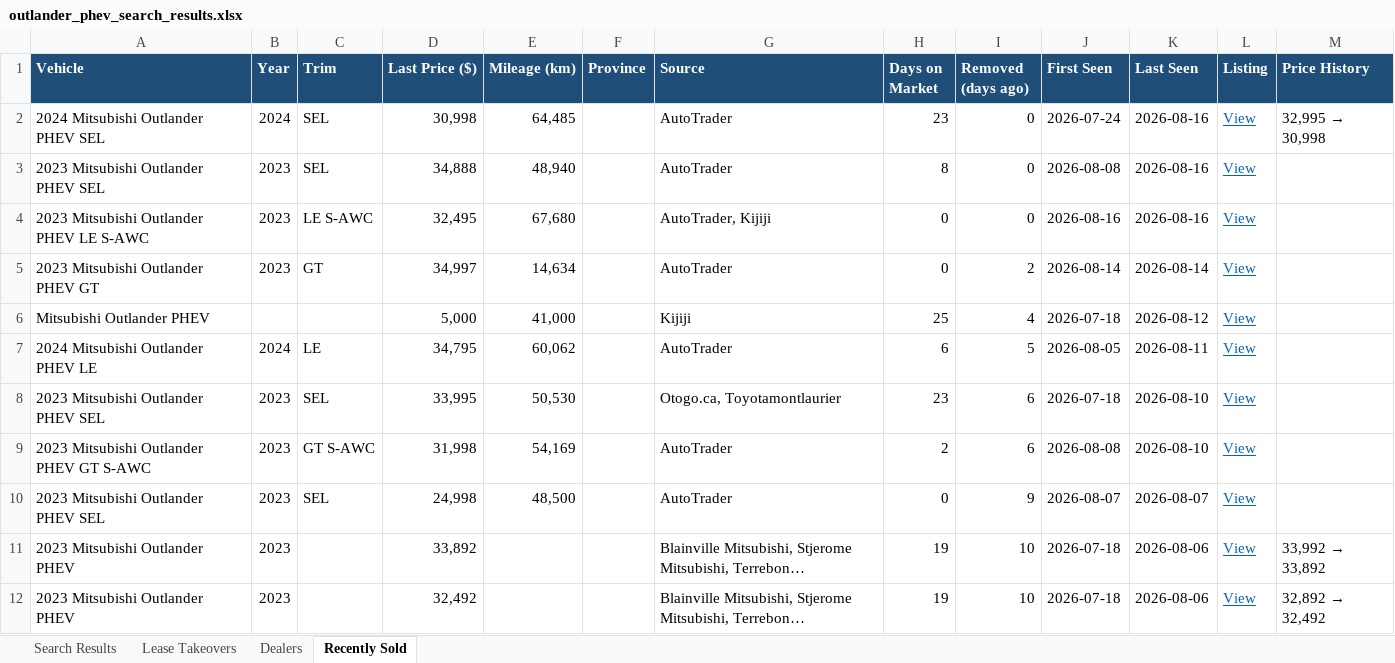
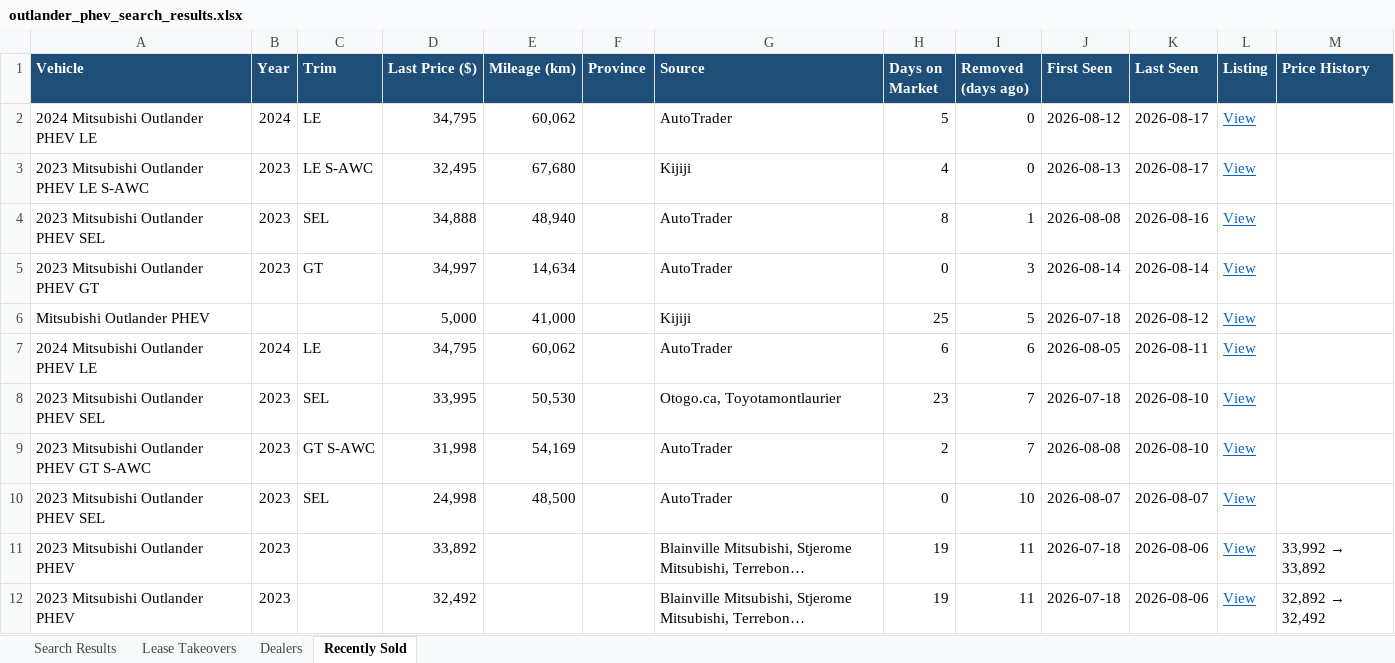
Before and after one commit to mdnaseershah/phev-rav4-search, an Excel workbook: outlander_phev_search_results.xlsx, sheet Recently Sold, drawn as a sheet; only a part is shown; long unchanged cells end in …; values as stored, in another font and other column widths than the file's, no borders; removed rows and columns are numbered as before the commit, all else as after; the diff covers the shown part only; the diff names each change by its address in the sheet, - before the commit and + after, or states it on an @@ line.

```diff
--- a/outlander_phev_search_results.xlsx (sheet Recently Sold)
+++ b/outlander_phev_search_results.xlsx (sheet Recently Sold)
-A2 (Vehicle): 2024 Mitsubishi Outlander PHEV SEL
+A2 (Vehicle): 2024 Mitsubishi Outlander PHEV LE
-C2 (Trim): SEL
+C2 (Trim): LE
-D2 (Last Price ($)): 30,998
+D2 (Last Price ($)): 34,795
-E2 (Mileage (km)): 64,485
+E2 (Mileage (km)): 60,062
-H2 (Days on Market): 23
+H2 (Days on Market): 5
-J2 (First Seen): 2026-07-24
+J2 (First Seen): 2026-08-12
-K2 (Last Seen): 2026-08-16
+K2 (Last Seen): 2026-08-17
@@ M2 (Price History): 32,995 → 30,998 → (empty) @@
+row 3: 2023 Mitsubishi Outlander PHEV LE S-AWC | 2023 | LE S-AWC | 32,495 | 67,680 |  | Kijiji | 4 | 0 | 2026-08-13 | 2026-08-17 | View
-I4 (Removed (days ago)): 0
+I4 (Removed (days ago)): 1
-row 4: 2023 Mitsubishi Outlander PHEV LE S-AWC | 2023 | LE S-AWC | 32,495 | 67,680 |  | AutoTrader, Kijiji | 0 | 0 | 2026-08-16 | 2026-08-16 | View
-I5 (Removed (days ago)): 2
+I5 (Removed (days ago)): 3
-I6 (Removed (days ago)): 4
+I6 (Removed (days ago)): 5
-I7 (Removed (days ago)): 5
+I7 (Removed (days ago)): 6
-I8:I9 (Removed (days ago)): 6
+I8:I9 (Removed (days ago)): 7
-I10 (Removed (days ago)): 9
+I10 (Removed (days ago)): 10
-I11:I12 (Removed (days ago)): 10
+I11:I12 (Removed (days ago)): 11
```
Also changed, not shown: 12 edited cells elsewhere in this sheet, sheet Search Results, 3 other files.
